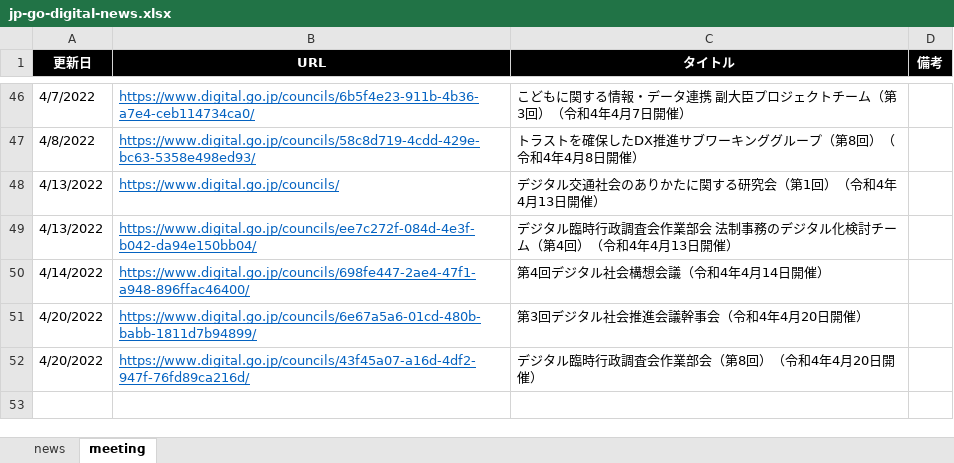
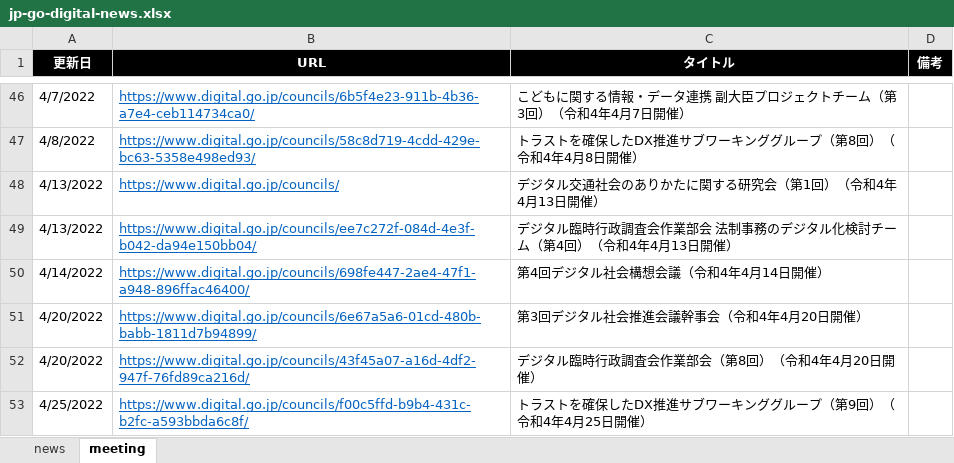
Before and after one commit to c-3lab/jp-go-digital-news, an Excel workbook: jp-go-digital-news.xlsx, sheet meeting, drawn as a sheet; only a part is shown, gaps mark what is left out; values as stored, in another font and other column widths than the file's, no borders; the diff names each change by its address in the sheet, - before the commit and + after, or states it on an @@ line.

Commit message:
daily update

```diff
--- a/jp-go-digital-news.xlsx (sheet meeting)
+++ b/jp-go-digital-news.xlsx (sheet meeting)
+row 53: 4/25/2022 | https://www.digital.go.jp/councils/f00c5ffd-b9b4-431c-b2fc-a593bbda6c8f/ | トラストを確保したDX推進サブワーキンググループ（第9回）（令和4年4月25日開催）
```
